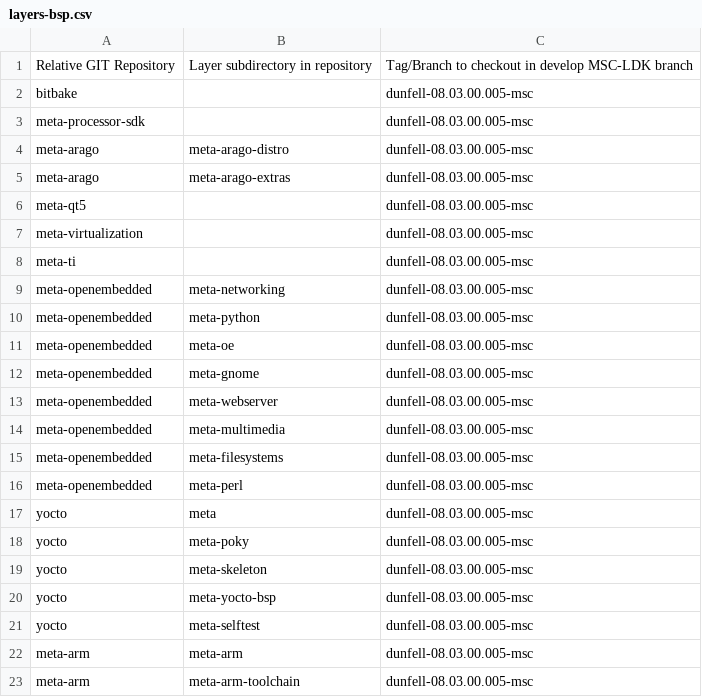
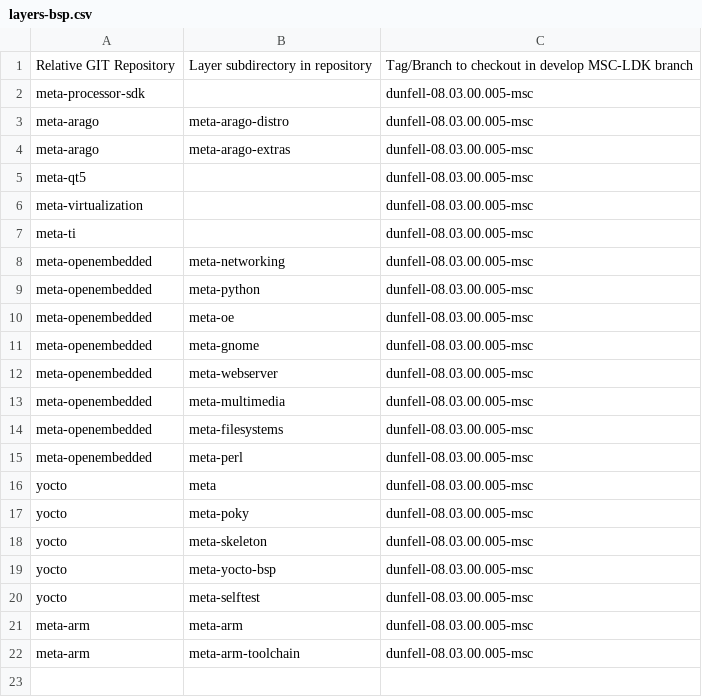
Before and after one commit to sw-emb-nileshpatil/msc-ldk-bsp-recipes-rzg2l, a CSV file: layers-bsp.csv, drawn as a sheet; the diff names each change by its address in the sheet, - before the commit and + after, or states it on an @@ line.

Commit message:
sm2s-am6254: Resolved setup error
-Corrected meta-ti folder name
-Corrected layer.conf and remove unnecessary lines
-Use bitbake inside poky (yocto) instead of seperately clone it

Signed-off-by: Anil Patel <anil.patel@softwebsolutions.com>

```diff
--- a/layers-bsp.csv
+++ b/layers-bsp.csv
-row 2: bitbake |  | dunfell-08.03.00.005-msc
```
Also changed, not shown: 2 other files.
